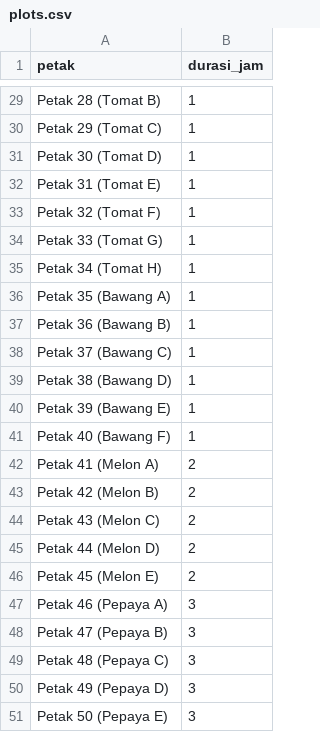
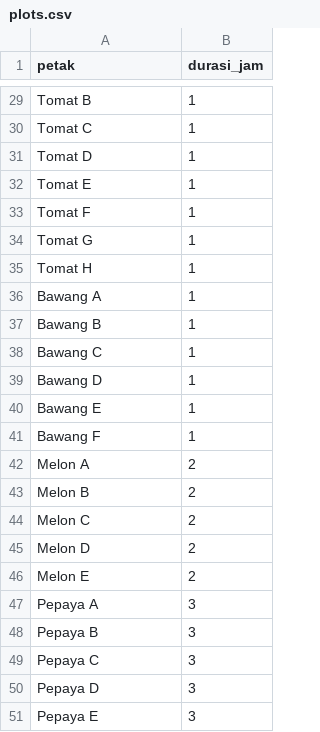
Before and after one commit to muthica/PBLAI_CSP_Kelompok6, a CSV file: plots.csv, drawn as a sheet; only a part is shown, gaps mark what is left out; the diff covers the shown part only; the diff names each change by its address in the sheet, - before the commit and + after, or states it on an @@ line.

```diff
--- a/plots.csv
+++ b/plots.csv
-A29 (petak): Petak 28 (Tomat B)
+A29 (petak): Tomat B
-A30 (petak): Petak 29 (Tomat C)
+A30 (petak): Tomat C
-A31 (petak): Petak 30 (Tomat D)
+A31 (petak): Tomat D
-A32 (petak): Petak 31 (Tomat E)
+A32 (petak): Tomat E
-A33 (petak): Petak 32 (Tomat F)
+A33 (petak): Tomat F
-A34 (petak): Petak 33 (Tomat G)
+A34 (petak): Tomat G
-A35 (petak): Petak 34 (Tomat H)
+A35 (petak): Tomat H
-A36 (petak): Petak 35 (Bawang A)
+A36 (petak): Bawang A
-A37 (petak): Petak 36 (Bawang B)
+A37 (petak): Bawang B
-A38 (petak): Petak 37 (Bawang C)
+A38 (petak): Bawang C
-A39 (petak): Petak 38 (Bawang D)
+A39 (petak): Bawang D
-A40 (petak): Petak 39 (Bawang E)
+A40 (petak): Bawang E
-A41 (petak): Petak 40 (Bawang F)
+A41 (petak): Bawang F
-A42 (petak): Petak 41 (Melon A)
+A42 (petak): Melon A
-A43 (petak): Petak 42 (Melon B)
+A43 (petak): Melon B
-A44 (petak): Petak 43 (Melon C)
+A44 (petak): Melon C
-A45 (petak): Petak 44 (Melon D)
+A45 (petak): Melon D
-A46 (petak): Petak 45 (Melon E)
+A46 (petak): Melon E
-A47 (petak): Petak 46 (Pepaya A)
+A47 (petak): Pepaya A
-A48 (petak): Petak 47 (Pepaya B)
+A48 (petak): Pepaya B
-A49 (petak): Petak 48 (Pepaya C)
+A49 (petak): Pepaya C
-A50 (petak): Petak 49 (Pepaya D)
+A50 (petak): Pepaya D
-A51 (petak): Petak 50 (Pepaya E)
+A51 (petak): Pepaya E
```
Also changed, not shown: 27 edited cells elsewhere in this file.
